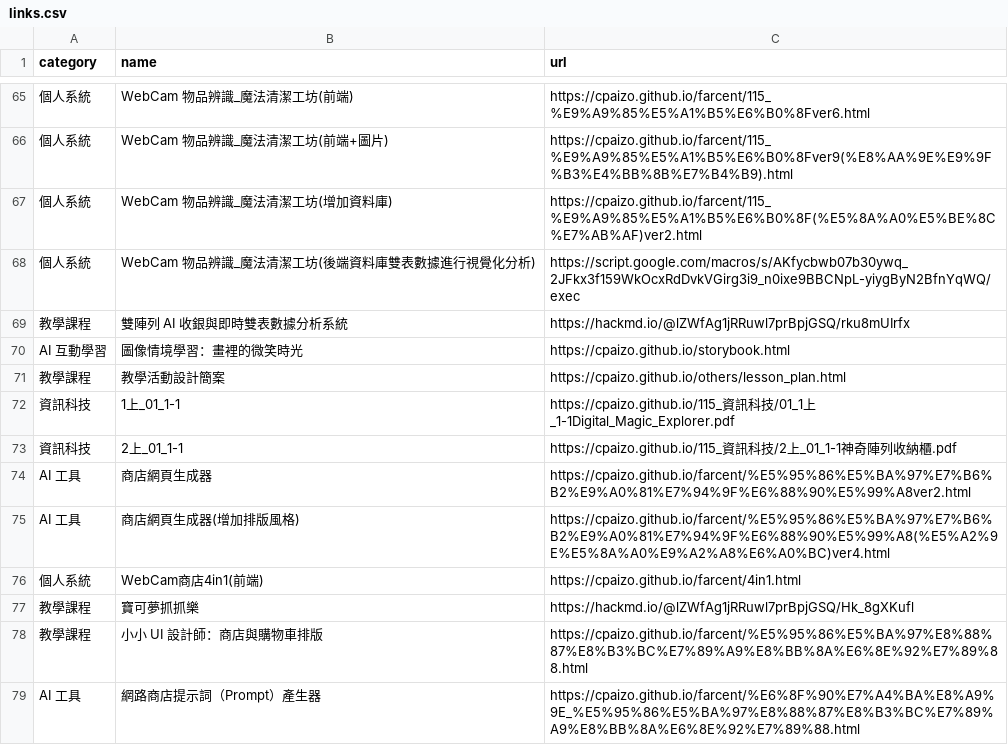
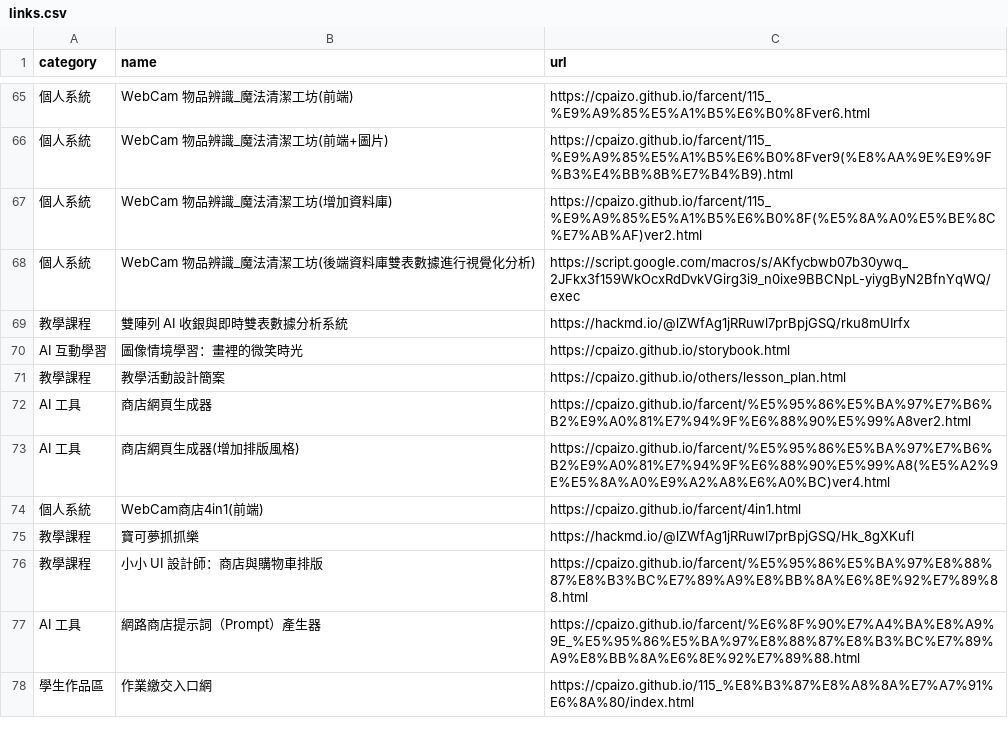
Before and after one commit to cpaizo/cpaizo.github.io, a CSV file: links.csv, drawn as a sheet; only a part is shown, gaps mark what is left out; the shorter side is filled out with more unchanged rows; the diff names each change by its address in the sheet, - before the commit and + after, or states it on an @@ line.

Commit message:
Remove entries for '資訊科技' from links.csv
Removed two entries related to '資訊科技' from the links.csv file.

```diff
--- a/links.csv
+++ b/links.csv
-row 72: 資訊科技 | 1上_01_1-1 | https://cpaizo.github.io/115_資訊科技/01_1上_1-1Digital_Magic_Explorer.pdf
-row 73: 資訊科技 | 2上_01_1-1 | https://cpaizo.github.io/115_資訊科技/2上_01_1-1神奇陣列收納櫃.pdf
```
